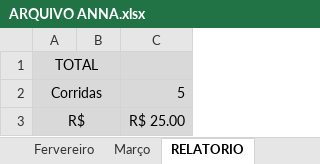
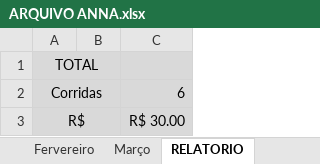
Before and after one commit to DanielGermanosilva/CORRIDAS, an Excel workbook: ARQUIVO ANNA.xlsx, sheet RELATORIO, drawn as a sheet; values as stored, in another font and other column widths than the file's, no borders; the diff names each change by its address in the sheet, - before the commit and + after, or states it on an @@ line.

```diff
--- a/ARQUIVO ANNA.xlsx (sheet RELATORIO)
+++ b/ARQUIVO ANNA.xlsx (sheet RELATORIO)
-C2: 5
+C2: 6
-C3: R$ 25.00
+C3: R$ 30.00
```
Also changed, not shown: sheet Março.
